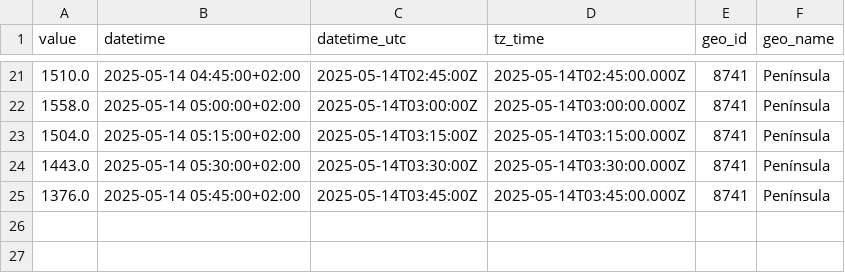
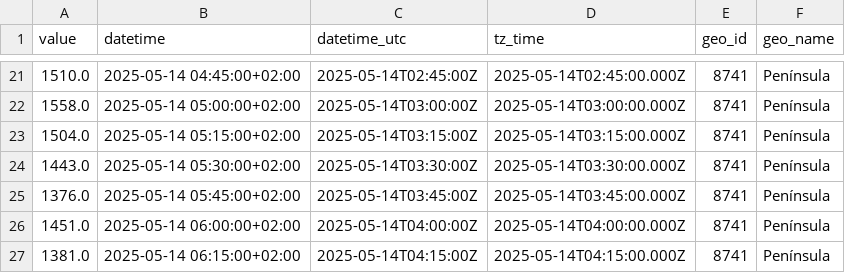
Before and after one commit to Amir-Torbati/15min_solar_generation_Spain, a CSV file: data/2025-05-14.csv, drawn as a sheet; only a part is shown, gaps mark what is left out; the diff names each change by its address in the sheet, - before the commit and + after, or states it on an @@ line.

```diff
--- a/data/2025-05-14.csv
+++ b/data/2025-05-14.csv
+row 26: 1451.0 | 2025-05-14 06:00:00+02:00 | 2025-05-14T04:00:00Z | 2025-05-14T04:00:00.000Z | 8741 | Península
+row 27: 1381.0 | 2025-05-14 06:15:00+02:00 | 2025-05-14T04:15:00Z | 2025-05-14T04:15:00.000Z | 8741 | Península
```
